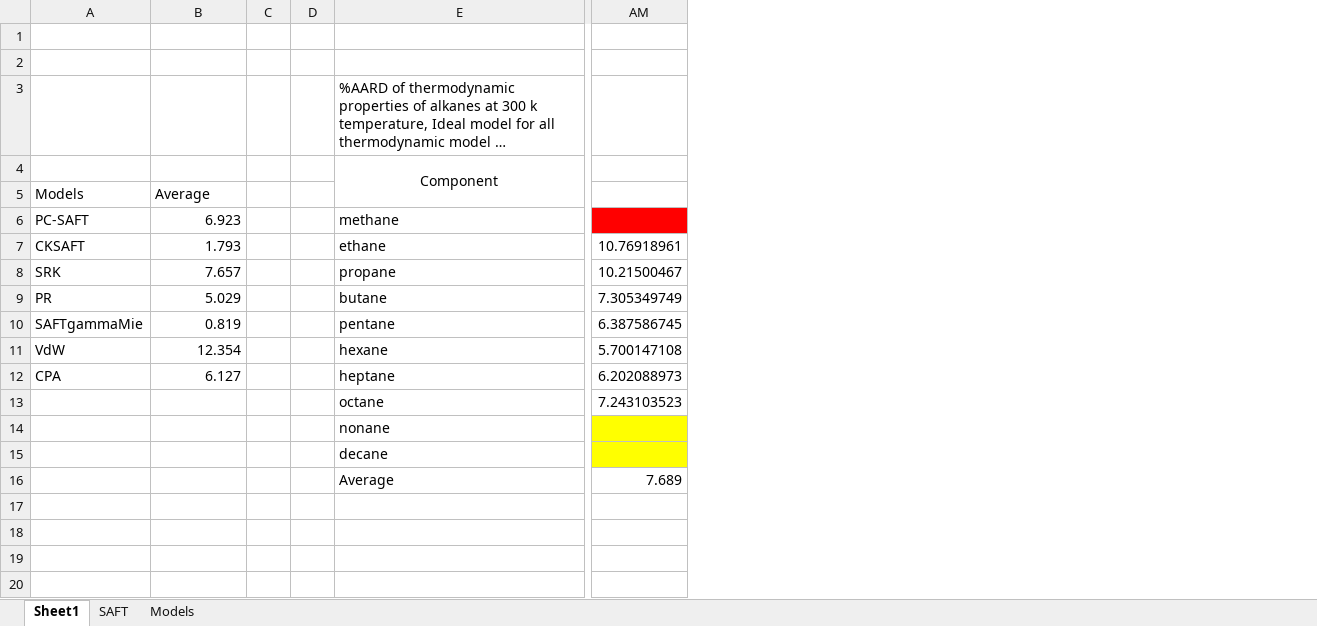
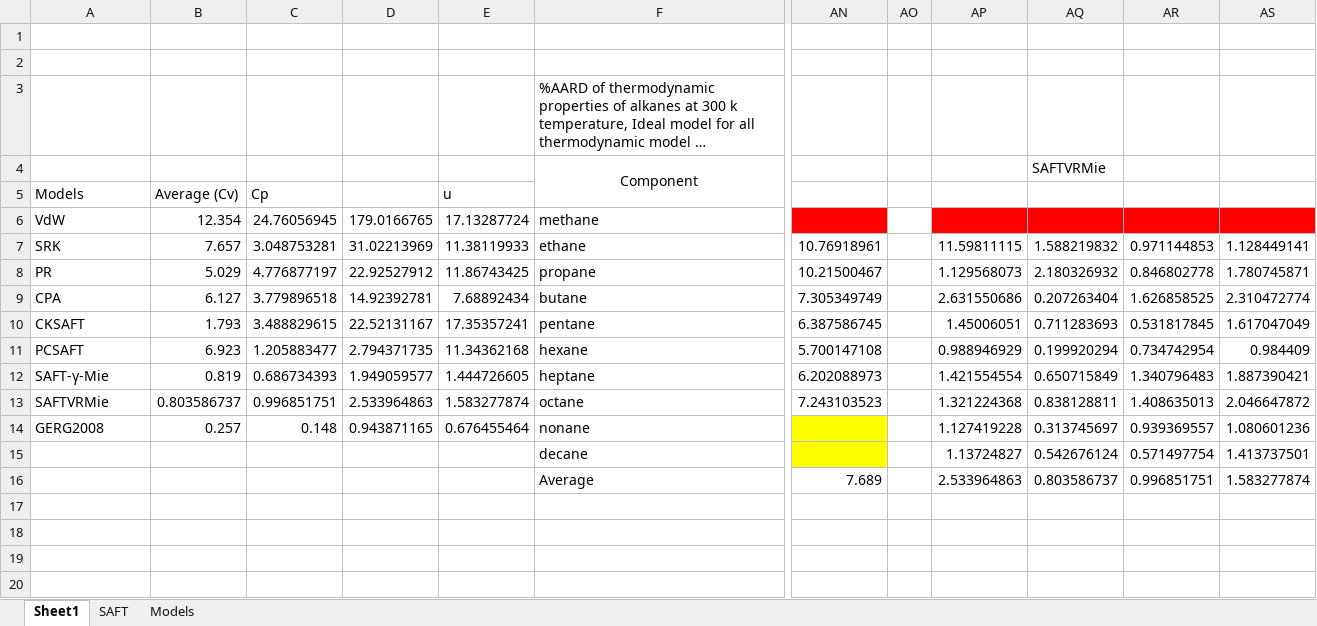
Before and after one commit to JavadAmanabadi1375/Clapeyron.jl, an Excel workbook: examples/Samples/AARD.xlsx, sheet Sheet1, drawn as a sheet; only a part is shown, gaps mark what is left out; long unchanged cells end in …; values as stored, in another font and other column widths than the file's, no borders; charts and pictures not drawn; removed rows and columns are numbered as before the commit, all else as after; rows hold the shown columns only; the diff names each change by its address in the sheet, - before the commit and + after, or states it on an @@ line.

Commit message:
adds methane to csv file

```diff
--- a/examples/Samples/AARD.xlsx (sheet Sheet1)
+++ b/examples/Samples/AARD.xlsx (sheet Sheet1)
-column C, empty
-column D, empty
+column C, row 5: Cp; rows 7-14: 3.048753281 | 4.776877197 | 3.779896518 | 3.488829615 | 1.205883477 | 0.686734393 | 0.996851751 | 0.148
+column D, rows 7-14: 31.02213969 | 22.92527912 | 14.92392781 | 22.52131167 | 2.794371735 | 1.949059577 | 2.533964863 | 0.943871165
+column E, row 5: u; rows 7-14: 11.38119933 | 11.86743425 | 7.68892434 | 17.35357241 | 11.34362168 | 1.444726605 | 1.583277874 | 0.676455464
+column AO, empty
+column AP, rows 7-16: 11.59811115 | 1.129568073 | 2.631550686 | 1.45006051 | 0.988946929 | 1.421554554 | 1.321224368 | 1.127419228 | 1.13724827 | 2.533964863
+column AQ, row 4: SAFTVRMie; rows 7-16: 1.588219832 | 2.180326932 | 0.207263404 | 0.711283693 | 0.199920294 | 0.650715849 | 0.838128811 | 0.313745697 | 0.542676124 | 0.803586737
+column AR, rows 7-16: 0.971144853 | 0.846802778 | 1.626858525 | 0.531817845 | 0.734742954 | 1.340796483 | 1.408635013 | 0.939369557 | 0.571497754 | 0.996851751
+column AS, rows 7-16: 1.128449141 | 1.780745871 | 2.310472774 | 1.617047049 | 0.984409 | 1.887390421 | 2.046647872 | 1.080601236 | 1.413737501 | 1.583277874
-B5: Average
+B5: Average (Cv)
-row 6: PC-SAFT | 6.923 |  |  | methane
+row 6: VdW | 12.354 | 24.76056945 | 179.0166765 | 17.13287724 | methane
-A7: CKSAFT
+A7: SRK
-B7: 1.793
+B7: 7.657
-A8: SRK
+A8: PR
-B8: 7.657
+B8: 5.029
-A9: PR
+A9: CPA
-B9: 5.029
+B9: 6.127
-A10: SAFTgammaMie
+A10: CKSAFT
-B10: 0.819
+B10: 1.793
-A11: VdW
+A11: PCSAFT
-B11: 12.354
+B11: 6.923
-A12: CPA
+A12: SAFT-γ-Mie
-B12: 6.127
+B12: 0.819
-A13: (empty)
+A13: SAFTVRMie
-B13: (empty)
+B13: 0.803586737
-A14: (empty)
+A14: GERG2008
-B14: (empty)
+B14: 0.257
```
Also changed, not shown: formulas that keep their value, charts or pictures, 5 other files.
